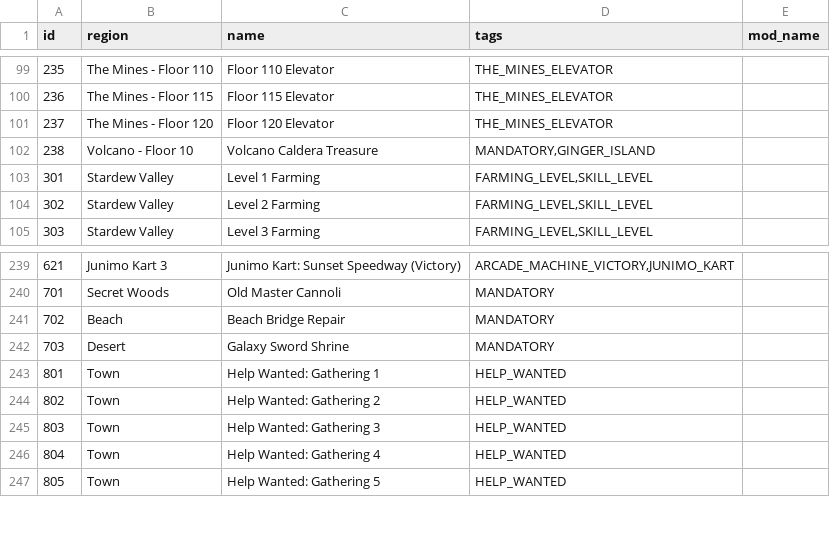
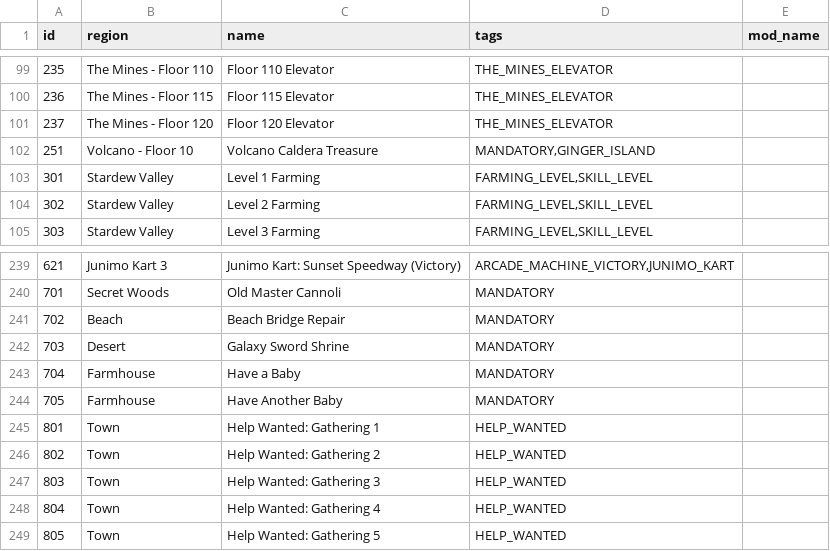
Before and after one commit to ArchipelagoMW/Archipelago, a CSV file: worlds/stardew_valley/data/locations.csv, drawn as a sheet; only a part is shown, gaps mark what is left out; the diff names each change by its address in the sheet, - before the commit and + after, or states it on an @@ line.

```diff
--- a/worlds/stardew_valley/data/locations.csv
+++ b/worlds/stardew_valley/data/locations.csv
@@ column A (id) renumbered in row 102 @@
+row 243: 704 | Farmhouse | Have a Baby | MANDATORY
+row 244: 705 | Farmhouse | Have Another Baby | MANDATORY
```
Also changed, not shown: worlds/stardew_valley/data/items.csv, 9 other files.
